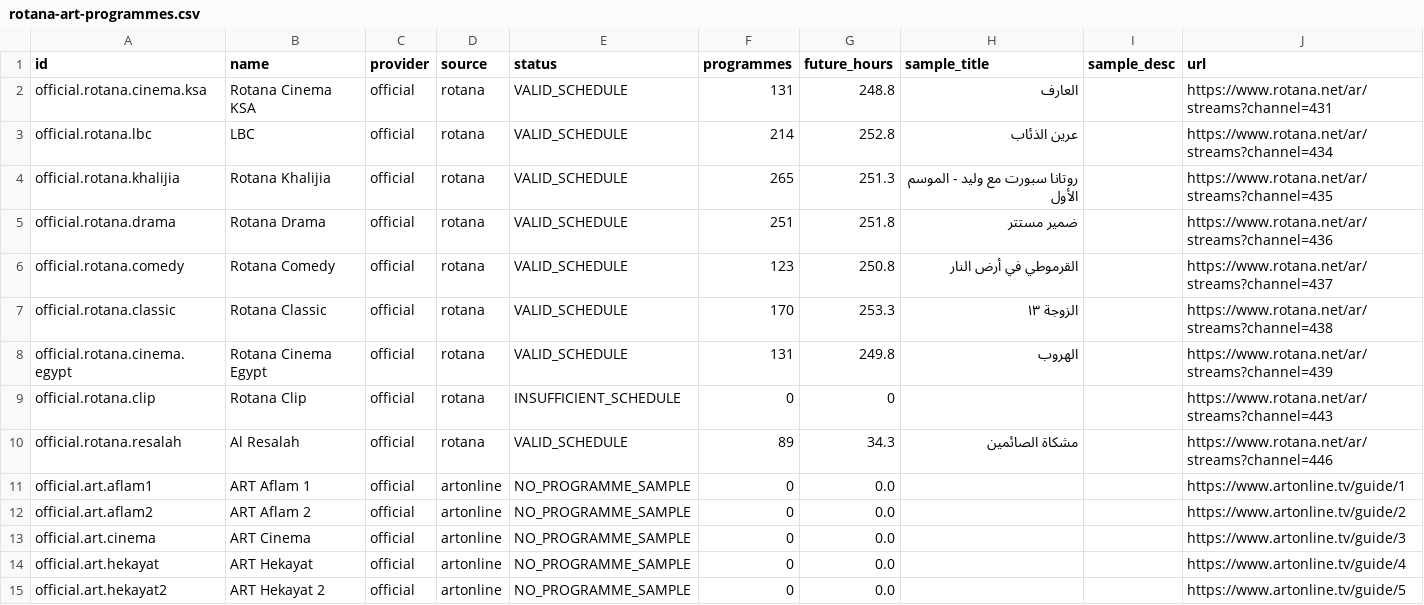
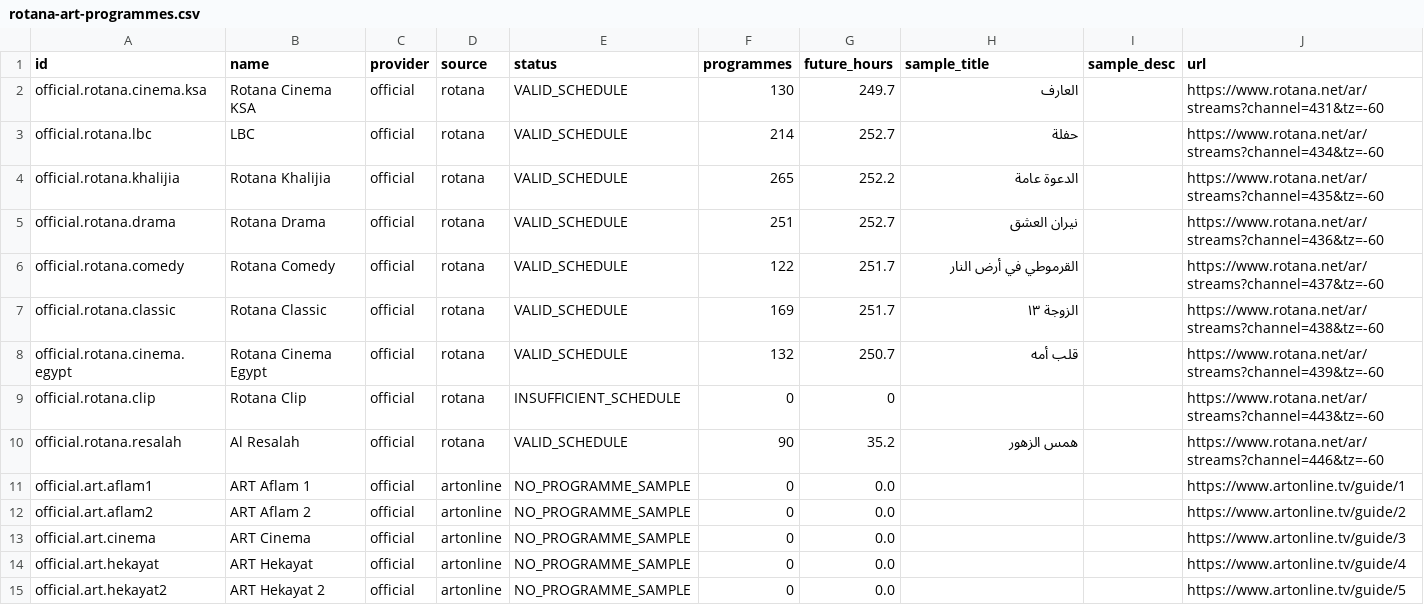
Before and after one commit to wacayoub/EPG-Scrapers, a CSV file: reports/rotana-art-programmes.csv, drawn as a sheet.

```diff
--- a/reports/rotana-art-programmes.csv
+++ b/reports/rotana-art-programmes.csv
@@ -1,11 +1,11 @@
 id,name,provider,source,status,programmes,future_hours,sample_title,sample_desc,url
-official.rotana.cinema.ksa,Rotana Cinema KSA,official,rotana,VALID_SCHEDULE,131,248.8,العارف,,https://www.rotana.net/ar/streams?channel=431
-official.rotana.lbc,LBC,official,rotana,VALID_SCHEDULE,214,252.8,عرين الذئاب,,https://www.rotana.net/ar/streams?channel=434
-official.rotana.khalijia,Rotana Khalijia,official,rotana,VALID_SCHEDULE,265,251.3,روتانا سبورت مع وليد - الموسم الأول,,https://www.rotana.net/ar/streams?channel=435
-official.rotana.drama,Rotana Drama,official,rotana,VALID_SCHEDULE,251,251.8,ضمير مستتر,,https://www.rotana.net/ar/streams?channel=436
-official.rotana.comedy,Rotana Comedy,official,rotana,VALID_SCHEDULE,123,250.8,القرموطي في أرض النار,,https://www.rotana.net/ar/streams?channel=437
-official.rotana.classic,Rotana Classic,official,rotana,VALID_SCHEDULE,170,253.3,الزوجة ١٣,,https://www.rotana.net/ar/streams?channel=438
-official.rotana.cinema.egypt,Rotana Cinema Egypt,official,rotana,VALID_SCHEDULE,131,249.8,الهروب,,https://www.rotana.net/ar/streams?channel=439
-official.rotana.clip,Rotana Clip,official,rotana,INSUFFICIENT_SCHEDULE,0,0,,,https://www.rotana.net/ar/streams?channel=443
-official.rotana.resalah,Al Resalah,official,rotana,VALID_SCHEDULE,89,34.3,مشكاة الصائمين,,https://www.rotana.net/ar/streams?channel=446
+official.rotana.cinema.ksa,Rotana Cinema KSA,official,rotana,VALID_SCHEDULE,130,249.7,العارف,,https://www.rotana.net/ar/streams?channel=431&tz=-60
+official.rotana.lbc,LBC,official,rotana,VALID_SCHEDULE,214,252.7,حفلة,,https://www.rotana.net/ar/streams?channel=434&tz=-60
+official.rotana.khalijia,Rotana Khalijia,official,rotana,VALID_SCHEDULE,265,252.2,الدعوة عامة,,https://www.rotana.net/ar/streams?channel=435&tz=-60
+official.rotana.drama,Rotana Drama,official,rotana,VALID_SCHEDULE,251,252.7,نيران العشق,,https://www.rotana.net/ar/streams?channel=436&tz=-60
+official.rotana.comedy,Rotana Comedy,official,rotana,VALID_SCHEDULE,122,251.7,القرموطي في أرض النار,,https://www.rotana.net/ar/streams?channel=437&tz=-60
+official.rotana.classic,Rotana Classic,official,rotana,VALID_SCHEDULE,169,251.7,الزوجة ١٣,,https://www.rotana.net/ar/streams?channel=438&tz=-60
+official.rotana.cinema.egypt,Rotana Cinema Egypt,official,rotana,VALID_SCHEDULE,132,250.7,قلب أمه,,https://www.rotana.net/ar/streams?channel=439&tz=-60
+official.rotana.clip,Rotana Clip,official,rotana,INSUFFICIENT_SCHEDULE,0,0,,,https://www.rotana.net/ar/streams?channel=443&tz=-60
+official.rotana.resalah,Al Resalah,official,rotana,VALID_SCHEDULE,90,35.2,همس الزهور,,https://www.rotana.net/ar/streams?channel=446&tz=-60
 official.art.aflam1,ART Aflam 1,official,artonline,NO_PROGRAMME_SAMPLE,0,0.0,,,https://www.artonline.tv/guide/1
```
Also changed, not shown: 1 other file.
